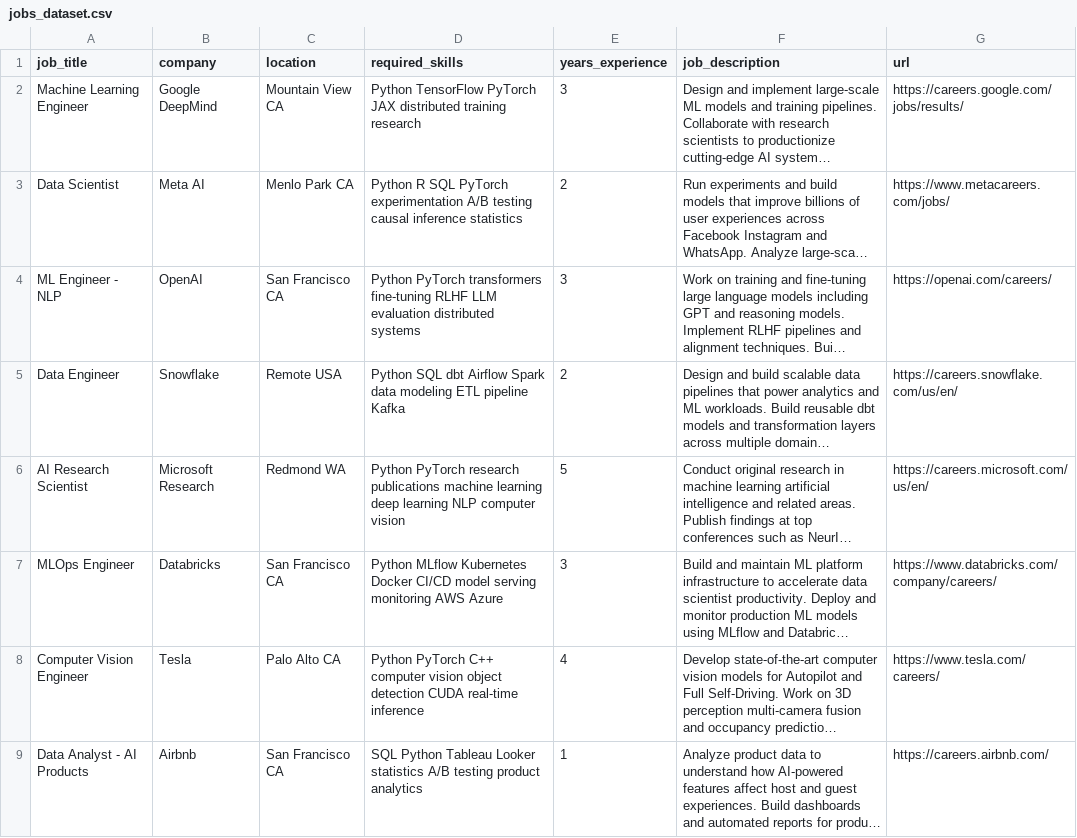
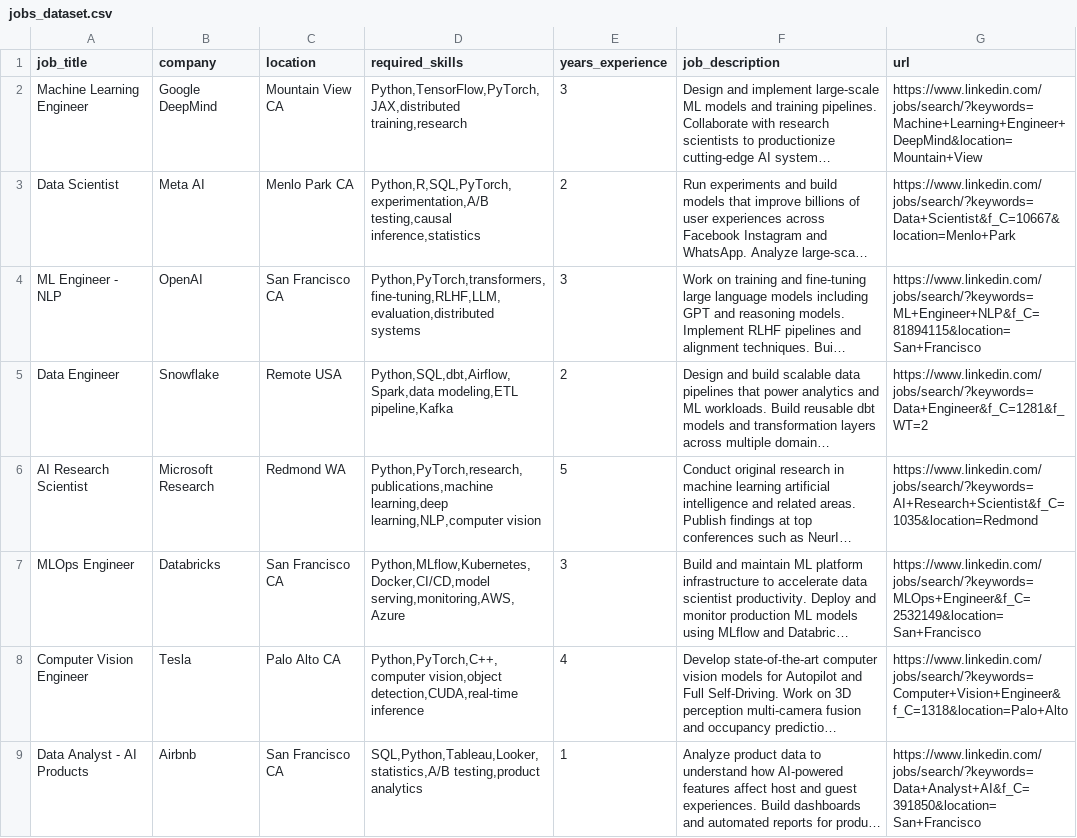
Before and after one commit to somildoshi12/Job_Search_Agent, a CSV file: jobs_dataset.csv, drawn as a sheet; only a part is shown; long unchanged cells end in …; the diff covers the shown part only; the diff names each change by its address in the sheet, - before the commit and + after, or states it on an @@ line.

```diff
--- a/jobs_dataset.csv
+++ b/jobs_dataset.csv
-D2 (required_skills): Python TensorFlow PyTorch JAX distributed training research
+D2 (required_skills): Python,TensorFlow,PyTorch,JAX,distributed training,research
-G2 (url): https://careers.google.com/jobs/results/
+G2 (url): https://www.linkedin.com/jobs/search/?keywords=Machine+Learning+Engineer+DeepMind&location=Mountain+View
-D3 (required_skills): Python R SQL PyTorch experimentation A/B testing causal inference statistics
+D3 (required_skills): Python,R,SQL,PyTorch,experimentation,A/B testing,causal inference,statistics
-G3 (url): https://www.metacareers.com/jobs/
+G3 (url): https://www.linkedin.com/jobs/search/?keywords=Data+Scientist&f_C=10667&location=Menlo+Park
-D4 (required_skills): Python PyTorch transformers fine-tuning RLHF LLM evaluation distributed systems
+D4 (required_skills): Python,PyTorch,transformers,fine-tuning,RLHF,LLM,evaluation,distributed systems
-G4 (url): https://openai.com/careers/
+G4 (url): https://www.linkedin.com/jobs/search/?keywords=ML+Engineer+NLP&f_C=81894115&location=San+Francisco
-D5 (required_skills): Python SQL dbt Airflow Spark data modeling ETL pipeline Kafka
+D5 (required_skills): Python,SQL,dbt,Airflow,Spark,data modeling,ETL pipeline,Kafka
-G5 (url): https://careers.snowflake.com/us/en/
+G5 (url): https://www.linkedin.com/jobs/search/?keywords=Data+Engineer&f_C=1281&f_WT=2
-D6 (required_skills): Python PyTorch research publications machine learning deep learning NLP computer vision
+D6 (required_skills): Python,PyTorch,research,publications,machine learning,deep learning,NLP,computer vision
-G6 (url): https://careers.microsoft.com/us/en/
+G6 (url): https://www.linkedin.com/jobs/search/?keywords=AI+Research+Scientist&f_C=1035&location=Redmond
-D7 (required_skills): Python MLflow Kubernetes Docker CI/CD model serving monitoring AWS Azure
+D7 (required_skills): Python,MLflow,Kubernetes,Docker,CI/CD,model serving,monitoring,AWS,Azure
-G7 (url): https://www.databricks.com/company/careers/
+G7 (url): https://www.linkedin.com/jobs/search/?keywords=MLOps+Engineer&f_C=2532149&location=San+Francisco
-D8 (required_skills): Python PyTorch C++ computer vision object detection CUDA real-time inference
+D8 (required_skills): Python,PyTorch,C++,computer vision,object detection,CUDA,real-time inference
-G8 (url): https://www.tesla.com/careers/
+G8 (url): https://www.linkedin.com/jobs/search/?keywords=Computer+Vision+Engineer&f_C=1318&location=Palo+Alto
-D9 (required_skills): SQL Python Tableau Looker statistics A/B testing product analytics
+D9 (required_skills): SQL,Python,Tableau,Looker,statistics,A/B testing,product analytics
-G9 (url): https://careers.airbnb.com/
+G9 (url): https://www.linkedin.com/jobs/search/?keywords=Data+Analyst+AI&f_C=391850&location=San+Francisco
```
Also changed, not shown: 34 edited cells elsewhere in this file, 8 other files.
